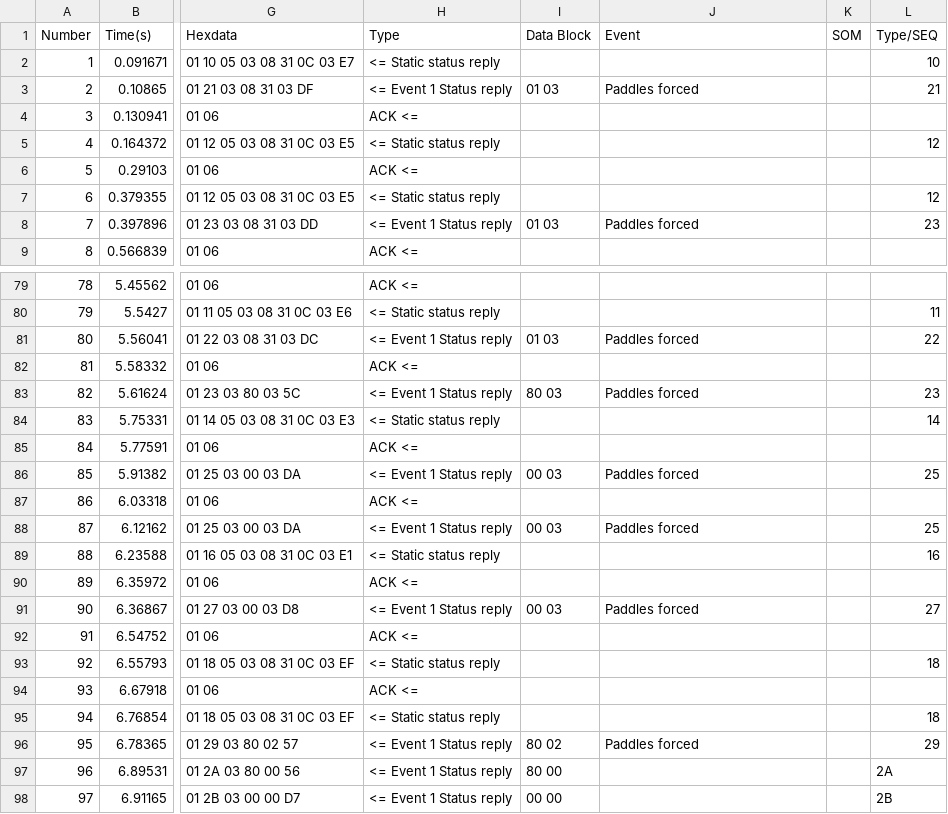
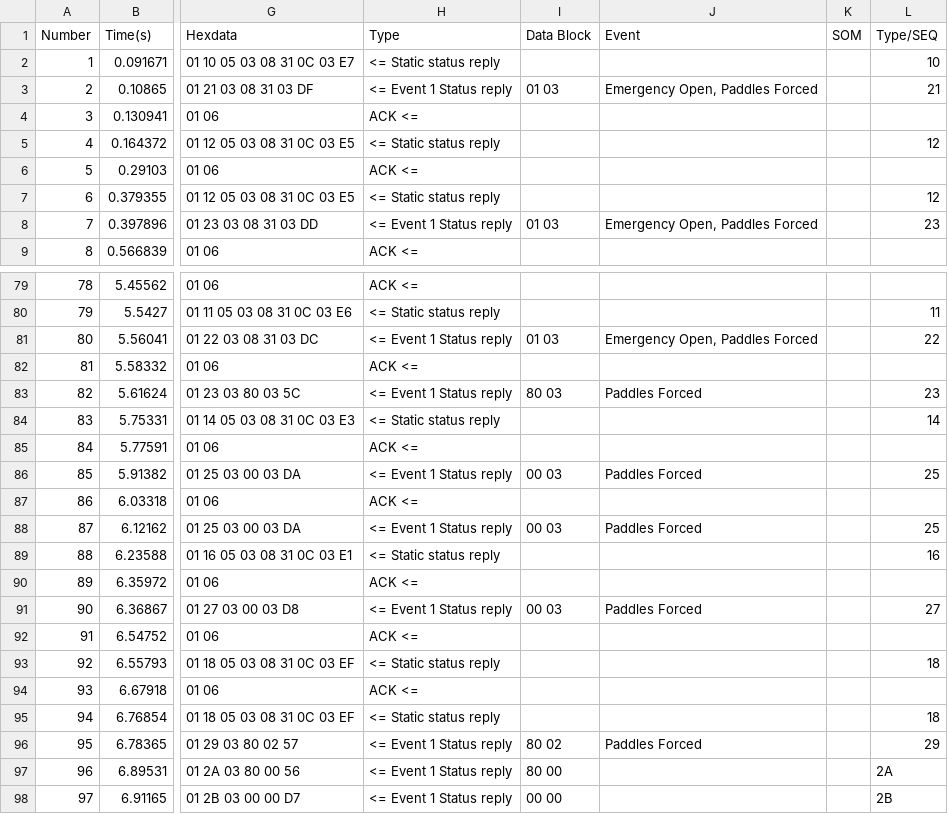
Before and after one commit to PeterBurnsCubic/SHrUB_Capture, a CSV file: emo_out_01_A.csv, drawn as a sheet; only a part is shown, gaps mark what is left out; the diff covers the shown part only; the diff names each change by its address in the sheet, - before the commit and + after, or states it on an @@ line.

Commit message:
Revised EMO Out logs (new shrub.msbtml, logging single Event field)

```diff
--- a/emo_out_01_A.csv
+++ b/emo_out_01_A.csv
-J3 (Event): Paddles forced
+J3 (Event): Emergency Open, Paddles Forced
-J8 (Event): Paddles forced
+J8 (Event): Emergency Open, Paddles Forced
-J81 (Event): Paddles forced
+J81 (Event): Emergency Open, Paddles Forced
-J83 (Event): Paddles forced
+J83 (Event): Paddles Forced
-J86 (Event): Paddles forced
+J86 (Event): Paddles Forced
-J88 (Event): Paddles forced
+J88 (Event): Paddles Forced
-J91 (Event): Paddles forced
+J91 (Event): Paddles Forced
-J96 (Event): Paddles forced
+J96 (Event): Paddles Forced
```
Also changed, not shown: 10 edited cells elsewhere in this file, emo_out_02_A.csv, emo_out_03_A.csv, 1 other file.
